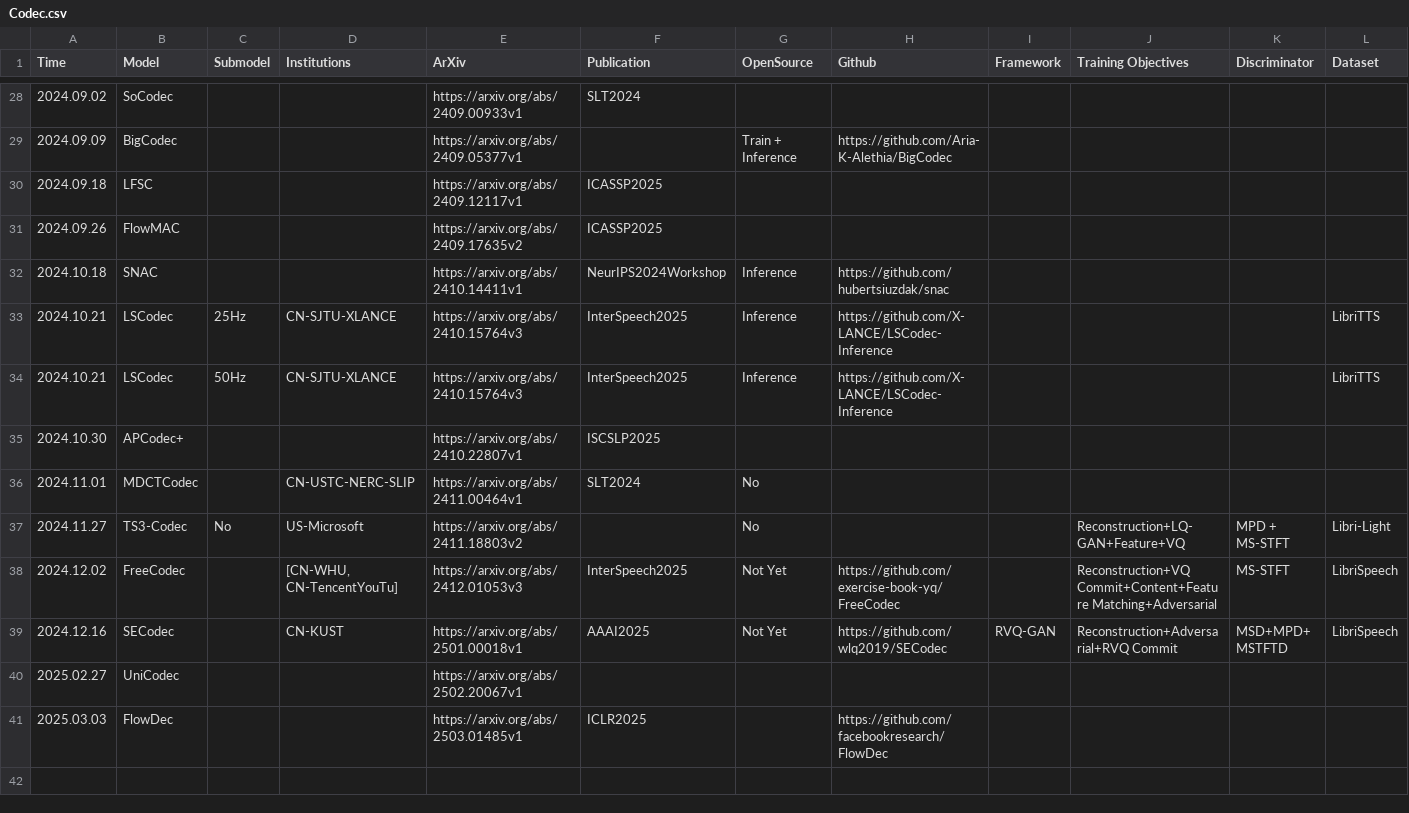
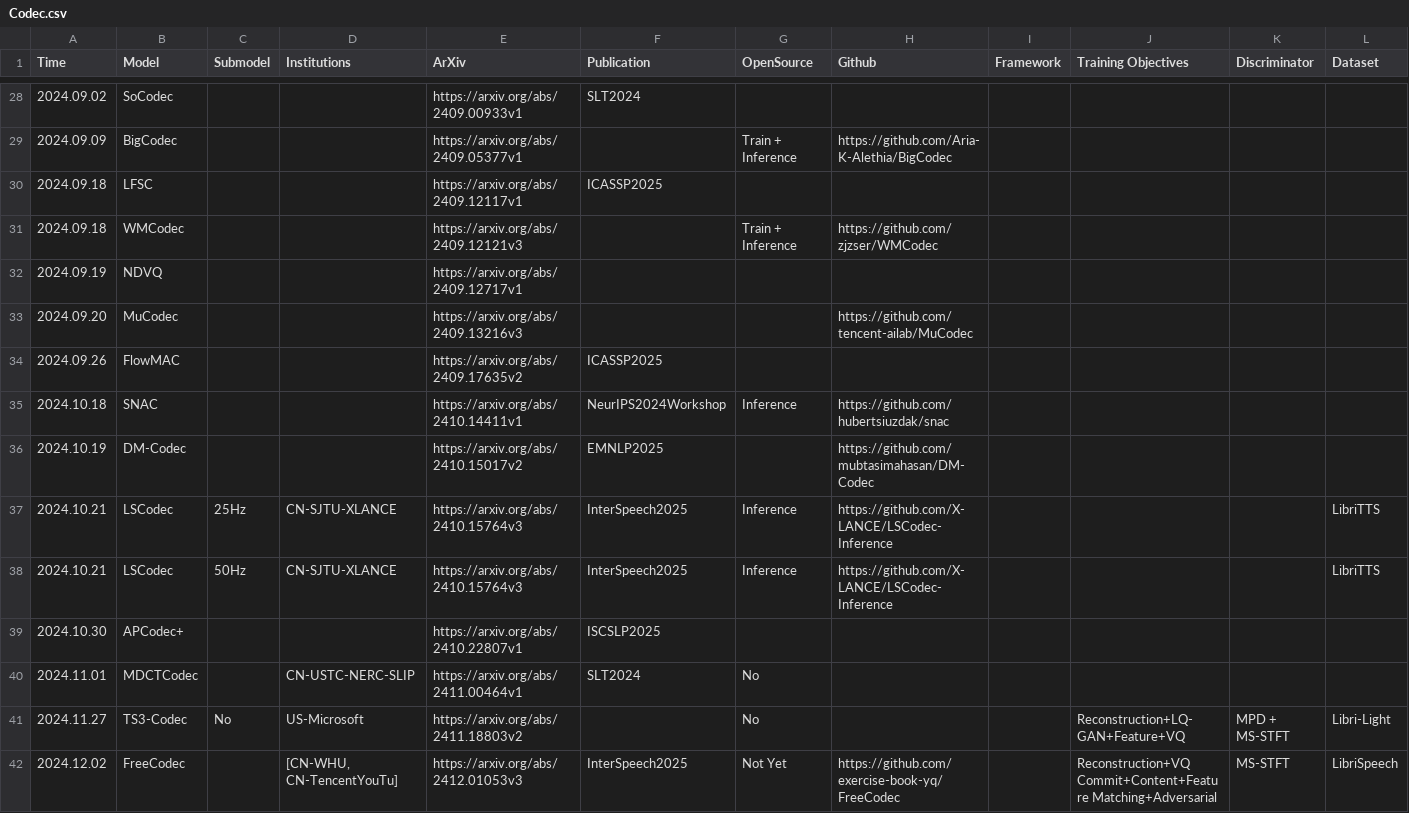
Before and after one commit to SapphireLab/Sapphire-TTS-Collection, a CSV file: Models/Codec.csv, drawn as a sheet; only a part is shown, gaps mark what is left out; the shorter side is filled out with more unchanged rows; rows hold the shown columns only; the diff names each change by its address in the sheet, - before the commit and + after, or states it on an @@ line.

Commit message:
update Codec

```diff
--- a/Models/Codec.csv
+++ b/Models/Codec.csv
+row 31: 2024.09.18 | WMCodec |  |  | https://arxiv.org/abs/2409.12121v3 |  | Train + Inference | https://github.com/zjzser/WMCodec
+row 32: 2024.09.19 | NDVQ |  |  | https://arxiv.org/abs/2409.12717v1
+row 33: 2024.09.20 | MuCodec |  |  | https://arxiv.org/abs/2409.13216v3 |  |  | https://github.com/tencent-ailab/MuCodec
+row 36: 2024.10.19 | DM-Codec |  |  | https://arxiv.org/abs/2410.15017v2 | EMNLP2025 |  | https://github.com/mubtasimahasan/DM-Codec
```
